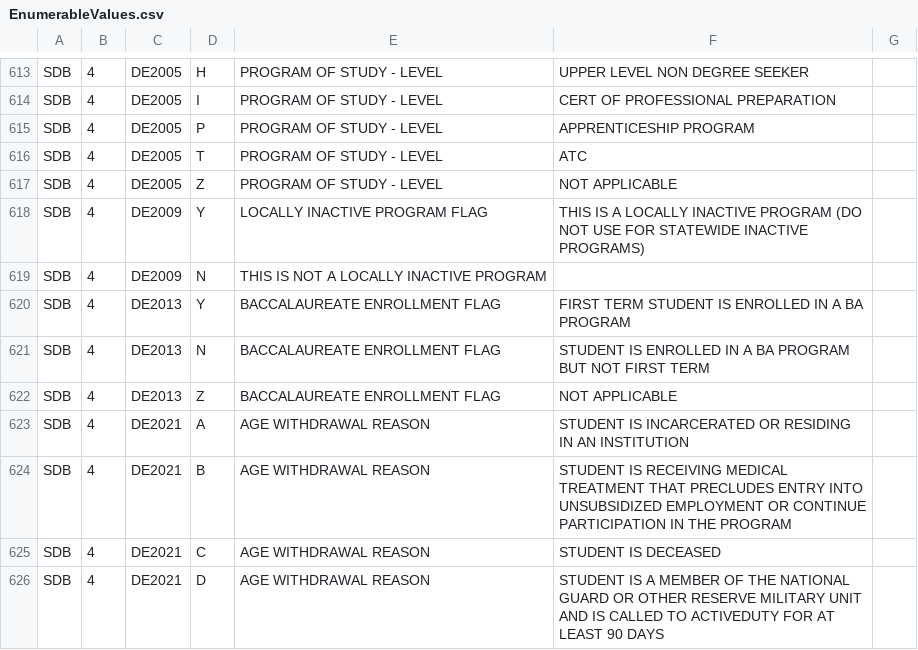
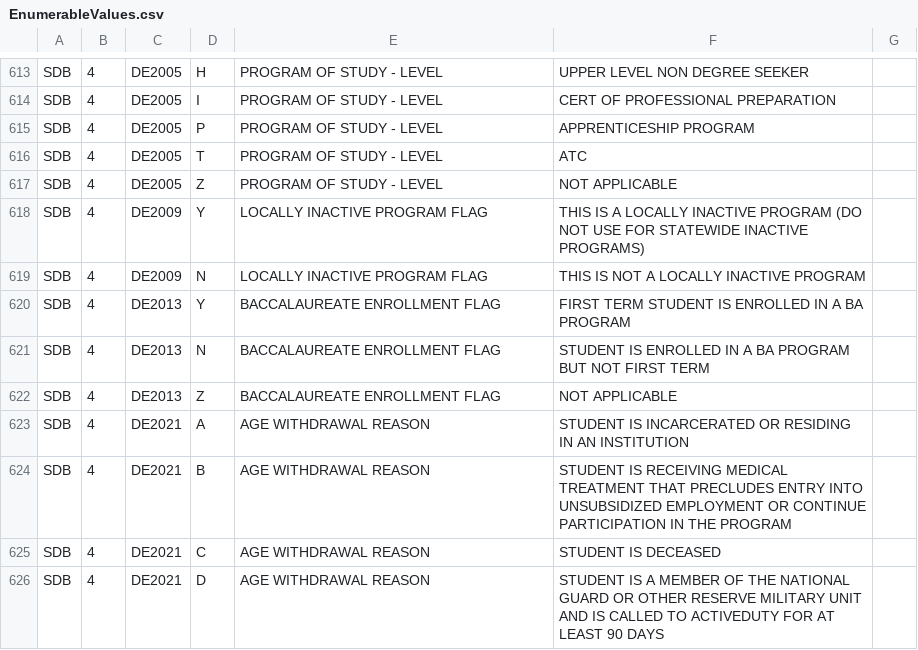
Before and after one commit to khas91/ProfilingProject, a CSV file: EnumerableValues.csv, drawn as a sheet; only a part is shown, gaps mark what is left out.

```diff
--- a/EnumerableValues.csv
+++ b/EnumerableValues.csv
@@ -618,3 +618,3 @@ SDB,4,DE2005,Z,PROGRAM OF STUDY - LEVEL,NOT APPLICABLE,
 SDB,4,DE2009,Y,LOCALLY INACTIVE PROGRAM FLAG,THIS IS A LOCALLY INACTIVE PROGRAM (DO NOT USE FOR STATEWIDE INACTIVE PROGRAMS),
-SDB,4,DE2009,N,THIS IS NOT A LOCALLY INACTIVE PROGRAM,,
+SDB,4,DE2009,N,LOCALLY INACTIVE PROGRAM FLAG,THIS IS NOT A LOCALLY INACTIVE PROGRAM,
 SDB,4,DE2013,Y,BACCALAUREATE ENROLLMENT FLAG,FIRST TERM STUDENT IS ENROLLED IN A BA PROGRAM,
```
Also changed, not shown: 2 other files.
